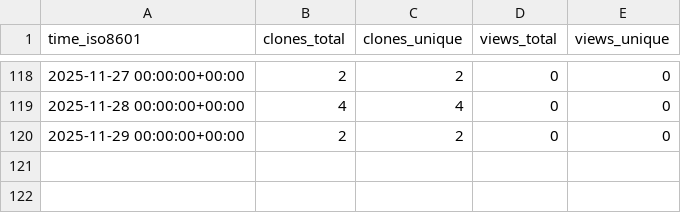
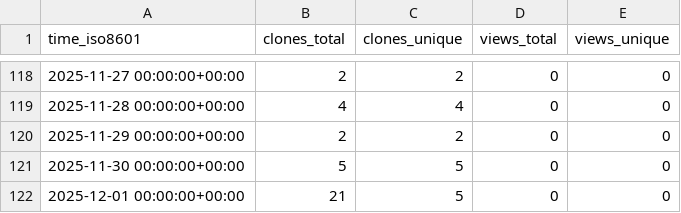
Before and after one commit to jbrzensk/rockfish_helpers, a CSV file: jbrzensk/rockfish_helpers/ghrs-data/views_clones_aggregate.csv, drawn as a sheet; only a part is shown, gaps mark what is left out; the diff names each change by its address in the sheet, - before the commit and + after, or states it on an @@ line.

```diff
--- a/jbrzensk/rockfish_helpers/ghrs-data/views_clones_aggregate.csv
+++ b/jbrzensk/rockfish_helpers/ghrs-data/views_clones_aggregate.csv
+row 121: 2025-11-30 00:00:00+00:00 | 5 | 5 | 0 | 0
+row 122: 2025-12-01 00:00:00+00:00 | 21 | 5 | 0 | 0
```
Also changed, not shown: 1 other file.
